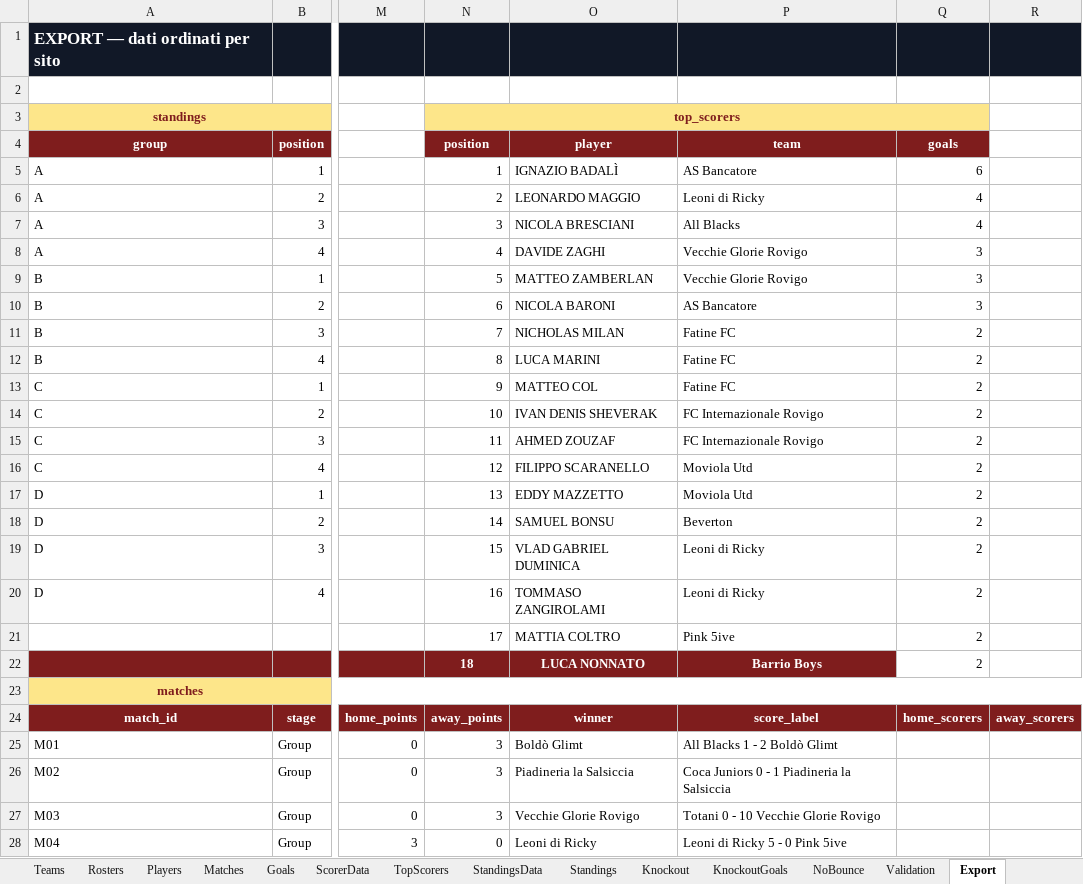
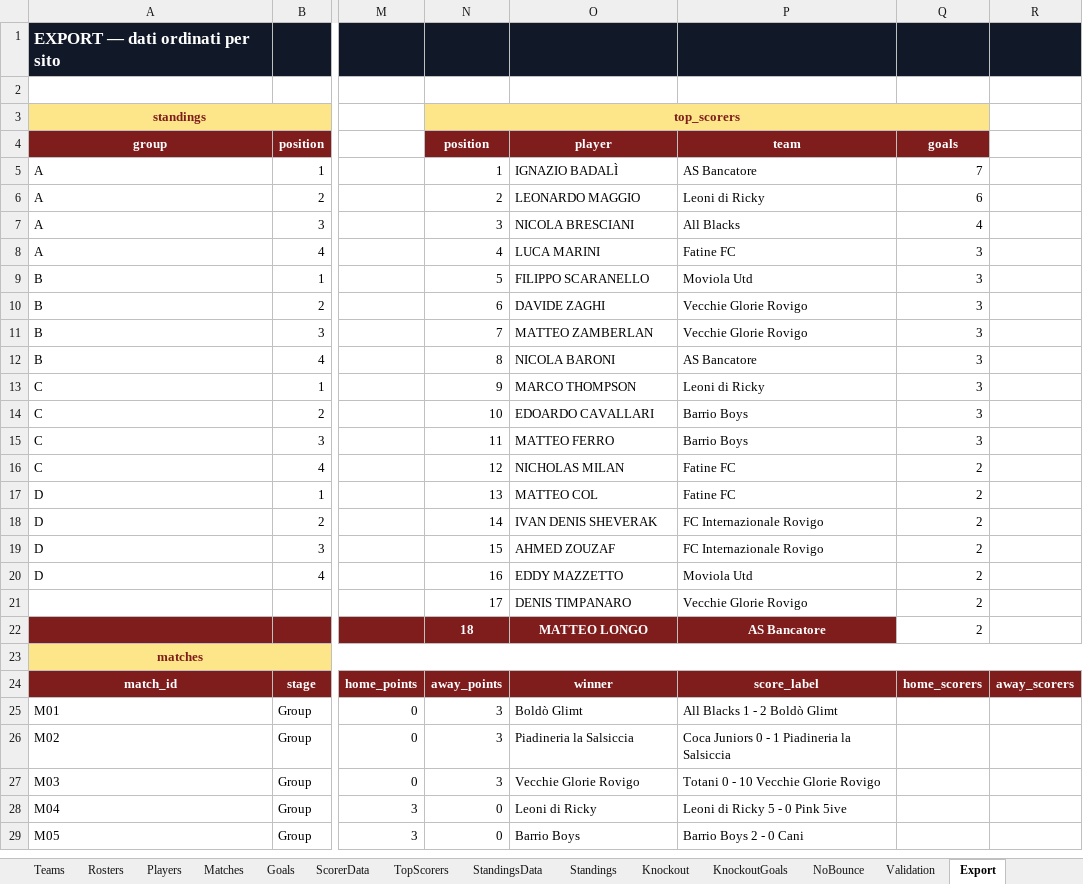
Before and after one commit to Danielm222/12orebosaro, an Excel workbook: 12HBosaro_manager.xlsx, sheet Export, drawn as a sheet; only a part is shown, gaps mark what is left out; the shorter side is filled out with more unchanged rows; values as stored, in another font and other column widths than the file's, no borders; the diff covers the shown part only; the diff names each change by its address in the sheet, - before the commit and + after, or states it on an @@ line.

```diff
--- a/12HBosaro_manager.xlsx (sheet Export)
+++ b/12HBosaro_manager.xlsx (sheet Export)
-Q5 (goals): 6
+Q5 (goals): 7
-Q6 (goals): 4
+Q6 (goals): 6
-O8 (player): DAVIDE ZAGHI
+O8 (player): LUCA MARINI
-P8 (team): Vecchie Glorie Rovigo
+P8 (team): Fatine FC
-O9 (player): MATTEO ZAMBERLAN
+O9 (player): FILIPPO SCARANELLO
-P9 (team): Vecchie Glorie Rovigo
+P9 (team): Moviola Utd
-O10 (player): NICOLA BARONI
+O10 (player): DAVIDE ZAGHI
-P10 (team): AS Bancatore
+P10 (team): Vecchie Glorie Rovigo
-O11 (player): NICHOLAS MILAN
+O11 (player): MATTEO ZAMBERLAN
-P11 (team): Fatine FC
+P11 (team): Vecchie Glorie Rovigo
-Q11:Q15 (goals): 2
+Q11:Q15 (goals): 3
-O12 (player): LUCA MARINI
+O12 (player): NICOLA BARONI
-P12 (team): Fatine FC
+P12 (team): AS Bancatore
-O13 (player): MATTEO COL
+O13 (player): MARCO THOMPSON
-P13 (team): Fatine FC
+P13 (team): Leoni di Ricky
-O14 (player): IVAN DENIS SHEVERAK
+O14 (player): EDOARDO CAVALLARI
-P14:P15 (team): FC Internazionale Rovigo
+P14:P15 (team): Barrio Boys
-O15 (player): AHMED ZOUZAF
+O15 (player): MATTEO FERRO
-O16 (player): FILIPPO SCARANELLO
+O16 (player): NICHOLAS MILAN
-P16:P17 (team): Moviola Utd
+P16:P17 (team): Fatine FC
-O17 (player): EDDY MAZZETTO
+O17 (player): MATTEO COL
-O18 (player): SAMUEL BONSU
+O18 (player): IVAN DENIS SHEVERAK
-P18 (team): Beverton
+P18 (team): FC Internazionale Rovigo
-O19 (player): VLAD GABRIEL DUMINICA
+O19 (player): AHMED ZOUZAF
-P19 (team): Leoni di Ricky
+P19 (team): FC Internazionale Rovigo
-O20 (player): TOMMASO ZANGIROLAMI
+O20 (player): EDDY MAZZETTO
-P20 (team): Leoni di Ricky
+P20 (team): Moviola Utd
-O21 (player): MATTIA COLTRO
+O21 (player): DENIS TIMPANARO
-P21 (team): Pink 5ive
+P21 (team): Vecchie Glorie Rovigo
-O22 (player): LUCA NONNATO
+O22 (player): MATTEO LONGO
-P22 (team): Barrio Boys
+P22 (team): AS Bancatore
```
Also changed, not shown: 46 added rows and 31 edited cells elsewhere in this sheet, sheet KnockoutGoals, sheet TopScorers, sheet ScorerData, sheet Knockout.
